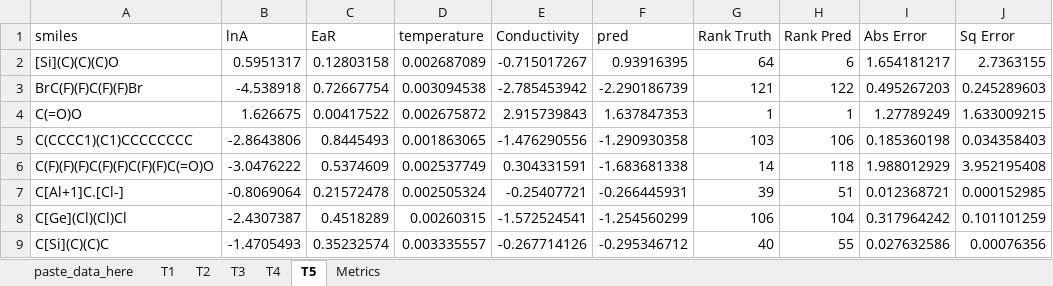
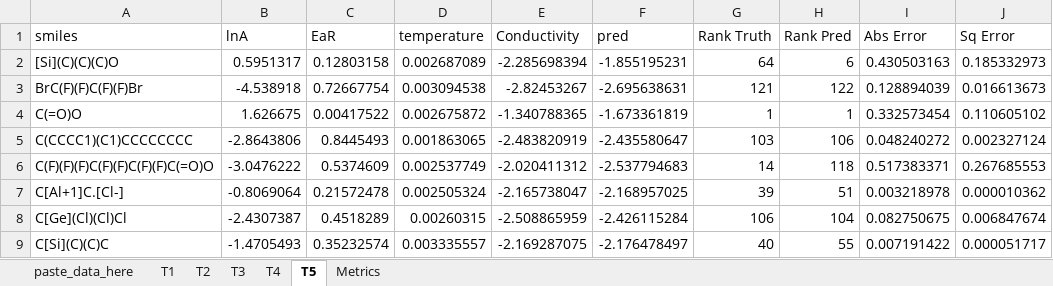
Before and after one commit to bhanum1/GNN_TF_Pred, an Excel workbook: Model_Performance/model_eval_template_conductivity.xlsx, sheet T5, drawn as a sheet; only a part is shown; values as stored, in another font and other column widths than the file's, no borders; 1 other sheet too large or unreadable and not compared; the diff covers the shown part only; the diff names each change by its address in the sheet, - before the commit and + after, or states it on an @@ line.

Commit message:
Update model_eval_template_conductivity.xlsx

```diff
--- a/Model_Performance/model_eval_template_conductivity.xlsx (sheet T5)
+++ b/Model_Performance/model_eval_template_conductivity.xlsx (sheet T5)
-E2 (Conductivity): -0.715017267
+E2 (Conductivity): -2.285698394
-F2 (pred): 0.93916395
+F2 (pred): -1.855195231
-I2 (Abs Error): 1.654181217
+I2 (Abs Error): 0.430503163
-J2 (Sq Error): 2.7363155
+J2 (Sq Error): 0.185332973
-E3 (Conductivity): -2.785453942
+E3 (Conductivity): -2.82453267
-F3 (pred): -2.290186739
+F3 (pred): -2.695638631
-I3 (Abs Error): 0.495267203
+I3 (Abs Error): 0.128894039
-J3 (Sq Error): 0.245289603
+J3 (Sq Error): 0.016613673
-E4 (Conductivity): 2.915739843
+E4 (Conductivity): -1.340788365
-F4 (pred): 1.637847353
+F4 (pred): -1.673361819
-I4 (Abs Error): 1.27789249
+I4 (Abs Error): 0.332573454
-J4 (Sq Error): 1.633009215
+J4 (Sq Error): 0.110605102
-E5 (Conductivity): -1.476290556
+E5 (Conductivity): -2.483820919
-F5 (pred): -1.290930358
+F5 (pred): -2.435580647
-I5 (Abs Error): 0.185360198
+I5 (Abs Error): 0.048240272
-J5 (Sq Error): 0.034358403
+J5 (Sq Error): 0.002327124
-E6 (Conductivity): 0.304331591
+E6 (Conductivity): -2.020411312
-F6 (pred): -1.683681338
+F6 (pred): -2.537794683
-I6 (Abs Error): 1.988012929
+I6 (Abs Error): 0.517383371
-J6 (Sq Error): 3.952195408
+J6 (Sq Error): 0.267685553
-E7 (Conductivity): -0.25407721
+E7 (Conductivity): -2.165738047
-F7 (pred): -0.266445931
+F7 (pred): -2.168957025
-I7 (Abs Error): 0.012368721
+I7 (Abs Error): 0.003218978
-J7 (Sq Error): 0.000152985
+J7 (Sq Error): 0.000010362
-E8 (Conductivity): -1.572524541
+E8 (Conductivity): -2.508865959
-F8 (pred): -1.254560299
+F8 (pred): -2.426115284
-I8 (Abs Error): 0.317964242
+I8 (Abs Error): 0.082750675
-J8 (Sq Error): 0.101101259
+J8 (Sq Error): 0.006847674
-E9 (Conductivity): -0.267714126
+E9 (Conductivity): -2.169287075
-F9 (pred): -0.295346712
+F9 (pred): -2.176478497
-I9 (Abs Error): 0.027632586
+I9 (Abs Error): 0.007191422
-J9 (Sq Error): 0.00076356
+J9 (Sq Error): 0.000051717
```
Also changed, not shown: 456 edited cells elsewhere in this sheet, sheet T2, sheet T4, sheet T3, sheet T1, sheet Metrics, charts or pictures.
